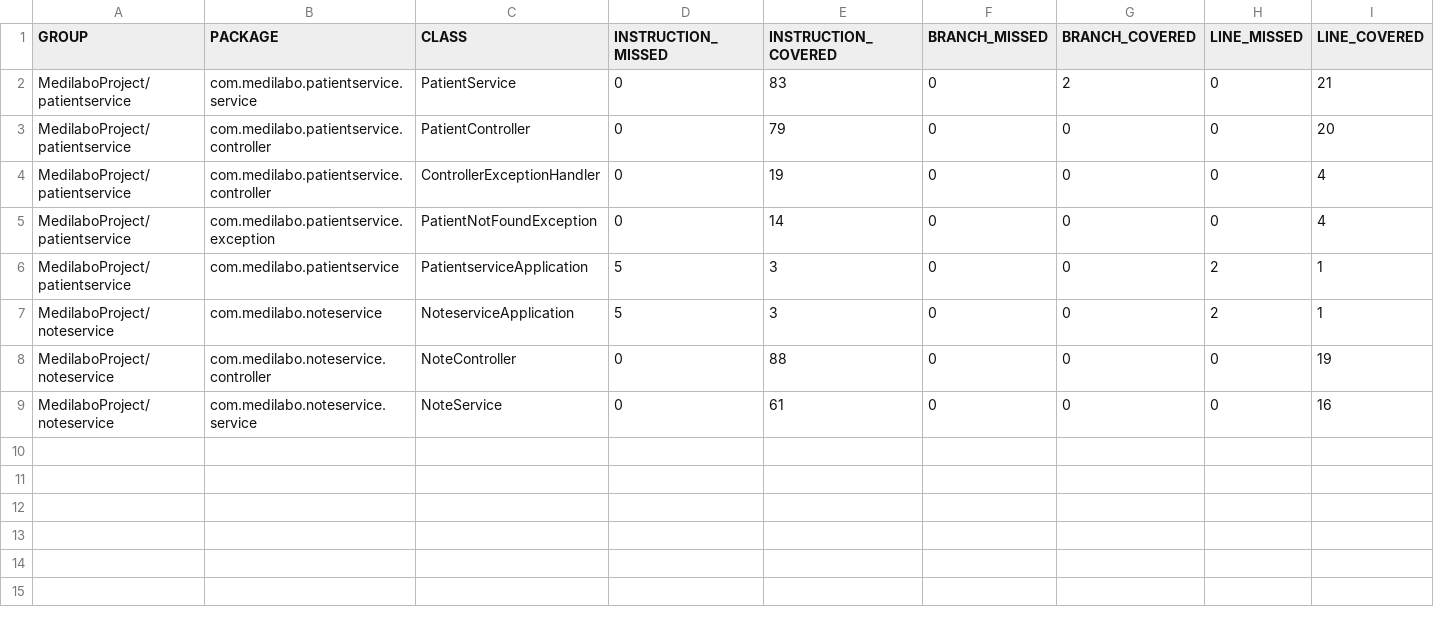
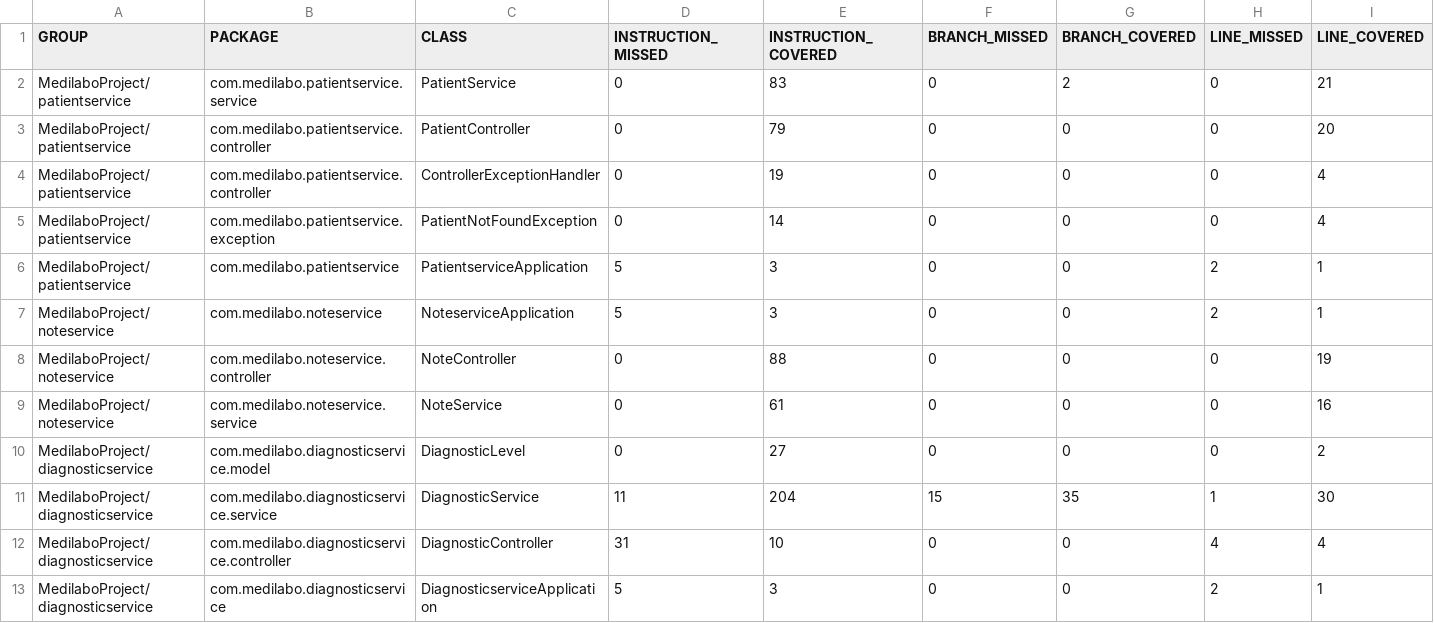
Before and after one commit to Isilud/Project_9, a CSV file: jacoco.csv, drawn as a sheet; only a part is shown; rows hold the shown columns only; the diff names each change by its address in the sheet, - before the commit and + after, or states it on an @@ line.

Commit message:
Deploying to gh-pages from @ Isilud/Project_9@ce54d702d103c2f450e49e3c921c35aad5767f8a 🚀

```diff
--- a/jacoco.csv
+++ b/jacoco.csv
+row 10: MedilaboProject/diagnosticservice | com.medilabo.diagnosticservice.model | DiagnosticLevel | 0 | 27 | 0 | 0 | 0 | 2
+row 11: MedilaboProject/diagnosticservice | com.medilabo.diagnosticservice.service | DiagnosticService | 11 | 204 | 15 | 35 | 1 | 30
+row 12: MedilaboProject/diagnosticservice | com.medilabo.diagnosticservice.controller | DiagnosticController | 31 | 10 | 0 | 0 | 4 | 4
+row 13: MedilaboProject/diagnosticservice | com.medilabo.diagnosticservice | DiagnosticserviceApplication | 5 | 3 | 0 | 0 | 2 | 1
```
Also changed, not shown: 20 other files.
